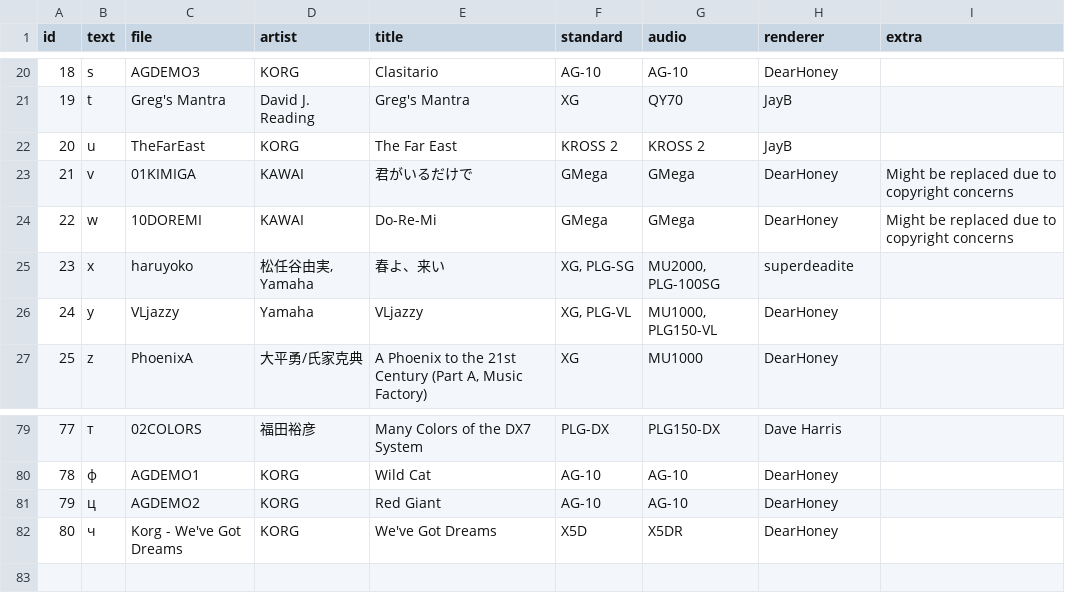
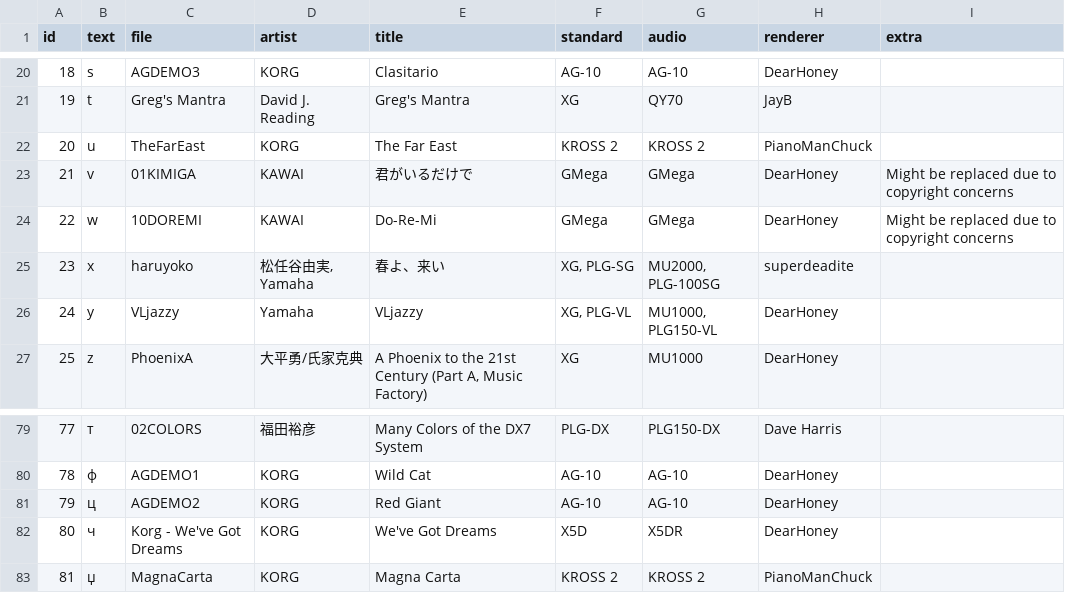
Before and after one commit to ltgcgo/midi-demo-data, a TSV file: collection/octavia/list.tsv, drawn as a sheet; only a part is shown, gaps mark what is left out.

Commit message:
Magna Carta

```diff
--- a/collection/octavia/list.tsv
+++ b/collection/octavia/list.tsv
@@ -21,3 +21,3 @@ id	text	file	artist	title	standard	audio	renderer	extra
 19	t	Greg's Mantra	David J. Reading	Greg's Mantra	XG	QY70	JayB	
-20	u	TheFarEast	KORG	The Far East	KROSS 2	KROSS 2	JayB	
+20	u	TheFarEast	KORG	The Far East	KROSS 2	KROSS 2	PianoManChuck	
 21	v	01KIMIGA	KAWAI	君がいるだけで	GMega	GMega	DearHoney	Might be replaced due to copyright concerns
@@ -82 +82,2 @@ id	text	file	artist	title	standard	audio	renderer	extra
 80	ч	Korg - We've Got Dreams	KORG	We've Got Dreams	X5D	X5DR	DearHoney	
+81	џ	MagnaCarta	KORG	Magna Carta	KROSS 2	KROSS 2	PianoManChuck	
```
Also changed, not shown: 3 other files.
